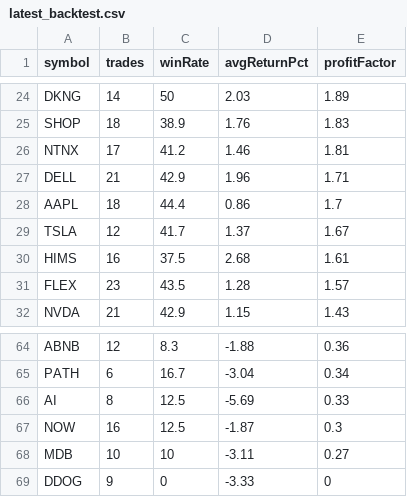
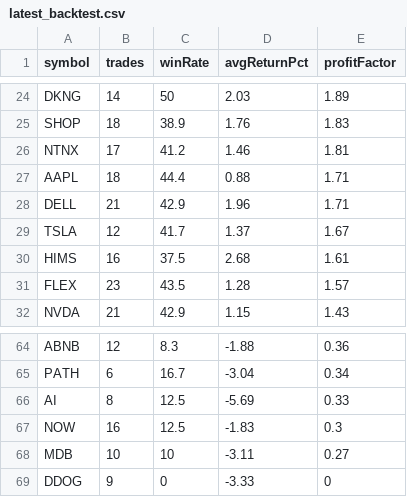
Before and after one commit to narendra0467/Trading-System, a CSV file: reports/latest_backtest.csv, drawn as a sheet; only a part is shown, gaps mark what is left out.

```diff
--- a/reports/latest_backtest.csv
+++ b/reports/latest_backtest.csv
@@ -26,4 +26,4 @@ SHOP,18,38.9,1.76,1.83
 NTNX,17,41.2,1.46,1.81
+AAPL,18,44.4,0.88,1.71
 DELL,21,42.9,1.96,1.71
-AAPL,18,44.4,0.86,1.7
 TSLA,12,41.7,1.37,1.67
@@ -66,3 +66,3 @@ PATH,6,16.7,-3.04,0.34
 AI,8,12.5,-5.69,0.33
-NOW,16,12.5,-1.87,0.3
+NOW,16,12.5,-1.83,0.3
 MDB,10,10,-3.11,0.27
```
Also changed, not shown: reports/hidden_multibagger_discovery_scanner.csv, reports/latest_high_risk_scan.csv, 19 other files.
